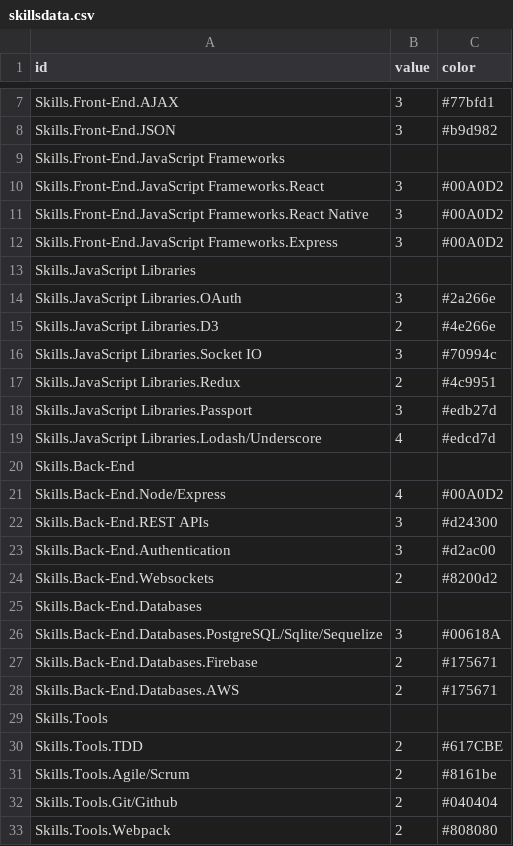
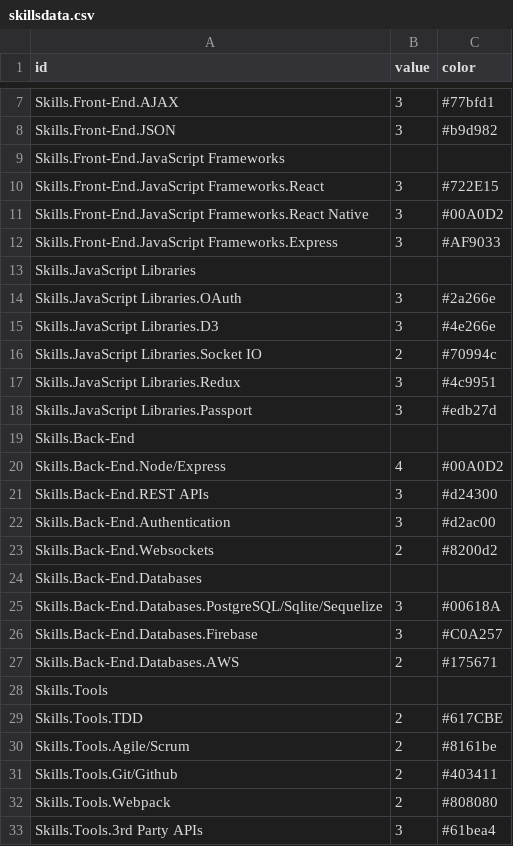
Before and after one commit to showduhtung/portfolio, a CSV file: public/skillsdata.csv, drawn as a sheet; only a part is shown, gaps mark what is left out; the shorter side is filled out with more unchanged rows.

Commit message:
added skill table and responsiveness

```diff
--- a/public/skillsdata.csv
+++ b/public/skillsdata.csv
@@ -9,12 +9,11 @@ Skills.Front-End.JSON,3,#b9d982
 Skills.Front-End.JavaScript Frameworks,
-Skills.Front-End.JavaScript Frameworks.React,3,#00A0D2
+Skills.Front-End.JavaScript Frameworks.React,3,#722E15
 Skills.Front-End.JavaScript Frameworks.React Native,3,#00A0D2
-Skills.Front-End.JavaScript Frameworks.Express,3,#00A0D2
+Skills.Front-End.JavaScript Frameworks.Express,3,#AF9033
 Skills.JavaScript Libraries,
 Skills.JavaScript Libraries.OAuth,3,#2a266e
-Skills.JavaScript Libraries.D3,2,#4e266e
-Skills.JavaScript Libraries.Socket IO,3,#70994c
-Skills.JavaScript Libraries.Redux,2,#4c9951
+Skills.JavaScript Libraries.D3,3,#4e266e
+Skills.JavaScript Libraries.Socket IO,2,#70994c
+Skills.JavaScript Libraries.Redux,3,#4c9951
 Skills.JavaScript Libraries.Passport,3,#edb27d
-Skills.JavaScript Libraries.Lodash/Underscore,4,#edcd7d
 Skills.Back-End,
@@ -26,3 +25,3 @@ Skills.Back-End.Databases,
 Skills.Back-End.Databases.PostgreSQL/Sqlite/Sequelize,3,#00618A
-Skills.Back-End.Databases.Firebase,2,#175671
+Skills.Back-End.Databases.Firebase,3,#C0A257
 Skills.Back-End.Databases.AWS,2,#175671
@@ -31,3 +30,3 @@ Skills.Tools.TDD,2,#617CBE
 Skills.Tools.Agile/Scrum,2,#8161be
-Skills.Tools.Git/Github,2,#040404
+Skills.Tools.Git/Github,2,#403411
 Skills.Tools.Webpack,2,#808080
```
Also changed, not shown: 4 other files.
